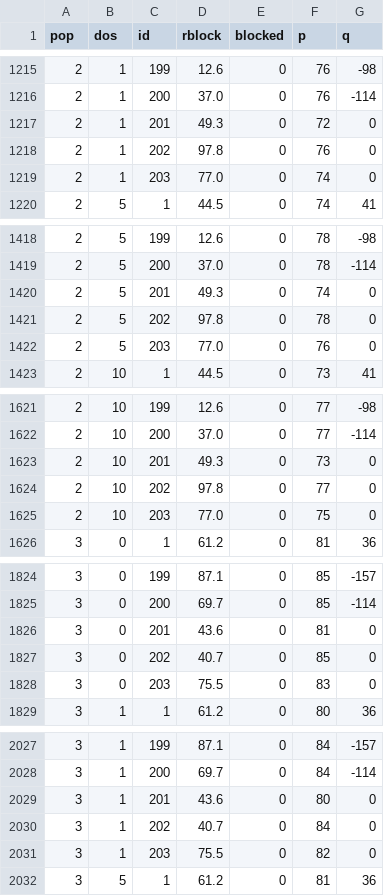
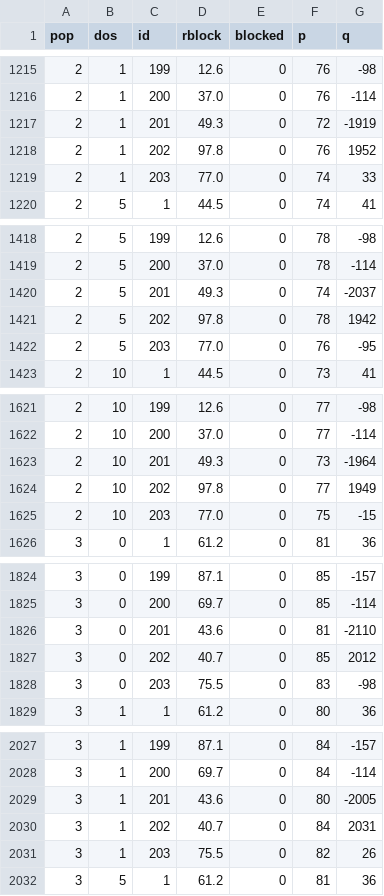
Before and after one commit to pjwilcoxen/satc, a CSV file: run/c2k2500_out.csv, drawn as a sheet; only a part is shown, gaps mark what is left out; the diff covers the shown part only.

```diff
--- a/run/c2k2500_out.csv
+++ b/run/c2k2500_out.csv
@@ -1216,5 +1216,5 @@ pop,dos,id,rblock,blocked,p,q
 2,1,200,37.0,0,76,-114
-2,1,201,49.3,0,72,0
-2,1,202,97.8,0,76,0
-2,1,203,77.0,0,74,0
+2,1,201,49.3,0,72,-1919
+2,1,202,97.8,0,76,1952
+2,1,203,77.0,0,74,33
 2,5,1,44.5,0,74,41
@@ -1419,5 +1419,5 @@ pop,dos,id,rblock,blocked,p,q
 2,5,200,37.0,0,78,-114
-2,5,201,49.3,0,74,0
-2,5,202,97.8,0,78,0
-2,5,203,77.0,0,76,0
+2,5,201,49.3,0,74,-2037
+2,5,202,97.8,0,78,1942
+2,5,203,77.0,0,76,-95
 2,10,1,44.5,0,73,41
@@ -1622,5 +1622,5 @@ pop,dos,id,rblock,blocked,p,q
 2,10,200,37.0,0,77,-114
-2,10,201,49.3,0,73,0
-2,10,202,97.8,0,77,0
-2,10,203,77.0,0,75,0
+2,10,201,49.3,0,73,-1964
+2,10,202,97.8,0,77,1949
+2,10,203,77.0,0,75,-15
 3,0,1,61.2,0,81,36
@@ -1825,5 +1825,5 @@ pop,dos,id,rblock,blocked,p,q
 3,0,200,69.7,0,85,-114
-3,0,201,43.6,0,81,0
-3,0,202,40.7,0,85,0
-3,0,203,75.5,0,83,0
+3,0,201,43.6,0,81,-2110
+3,0,202,40.7,0,85,2012
+3,0,203,75.5,0,83,-98
 3,1,1,61.2,0,80,36
@@ -2028,5 +2028,5 @@ pop,dos,id,rblock,blocked,p,q
 3,1,200,69.7,0,84,-114
-3,1,201,43.6,0,80,0
-3,1,202,40.7,0,84,0
-3,1,203,75.5,0,82,0
+3,1,201,43.6,0,80,-2005
+3,1,202,40.7,0,84,2031
+3,1,203,75.5,0,82,26
 3,5,1,61.2,0,81,36
```
Also changed, not shown: 105 edited cells elsewhere in this file, run/c2k1800_out.csv, run/c2k2000_out.csv, 13 other files.
